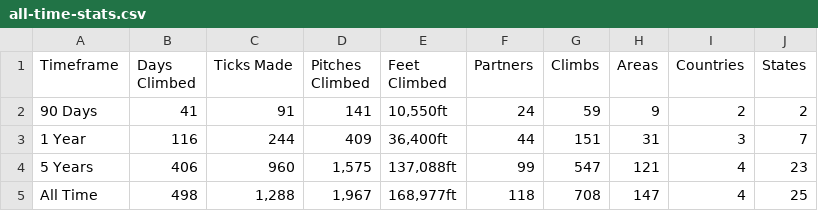
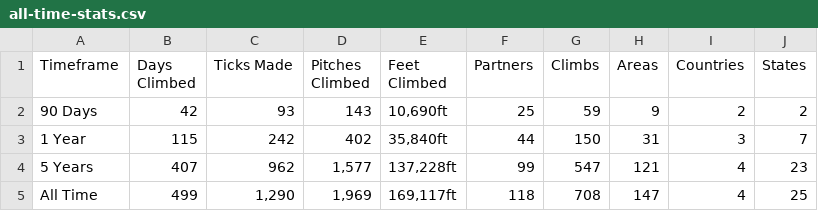
Before and after one commit to achiquit/websitejazzhands, a CSV file: climbing/data/all-time-stats.csv, drawn as a sheet.

```diff
--- a/climbing/data/all-time-stats.csv
+++ b/climbing/data/all-time-stats.csv
@@ -1,5 +1,5 @@
 Timeframe,"Days Climbed","Ticks Made","Pitches Climbed","Feet Climbed",Partners,Climbs,Areas,Countries,States
-"90 Days",41,91,141,"10,550ft",24,59,9,2,2
-"1 Year",116,244,409,"36,400ft",44,151,31,3,7
-"5 Years",406,960,"1,575","137,088ft",99,547,121,4,23
-"All Time",498,"1,288","1,967","168,977ft",118,708,147,4,25
+"90 Days",42,93,143,"10,690ft",25,59,9,2,2
+"1 Year",115,242,402,"35,840ft",44,150,31,3,7
+"5 Years",407,962,"1,577","137,228ft",99,547,121,4,23
+"All Time",499,"1,290","1,969","169,117ft",118,708,147,4,25
```
Also changed, not shown: climbing/data/all-ticks.csv, climbing/data/partner-leaderboard.csv, 12 other files.
